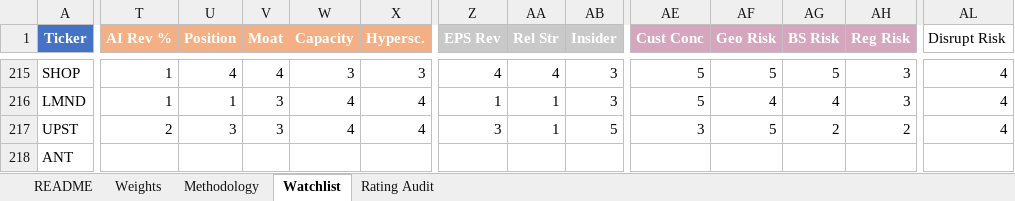
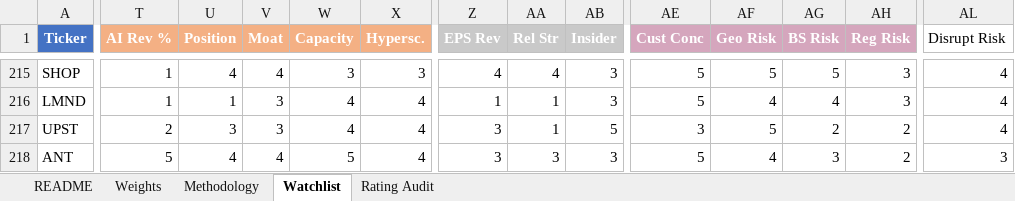
Before and after one commit to dgaraventa5/ai-stocks, an Excel workbook: 00-master/ai_supply_chain_scoring.xlsx, sheet Watchlist, drawn as a sheet; only a part is shown, gaps mark what is left out; values as stored, in another font and other column widths than the file's, no borders; conditional formats not drawn; the diff names each change by its address in the sheet, - before the commit and + after, or states it on an @@ line.

```diff
--- a/00-master/ai_supply_chain_scoring.xlsx (sheet Watchlist)
+++ b/00-master/ai_supply_chain_scoring.xlsx (sheet Watchlist)
-T218 (AI Rev %): (empty)
+T218 (AI Rev %): 5
-U218 (Position): (empty)
+U218 (Position): 4
-V218 (Moat): (empty)
+V218 (Moat): 4
-W218 (Capacity): (empty)
+W218 (Capacity): 5
-X218 (Hypersc.): (empty)
+X218 (Hypersc.): 4
-Z218 (EPS Rev): (empty)
+Z218 (EPS Rev): 3
-AA218 (Rel Str): (empty)
+AA218 (Rel Str): 3
-AB218 (Insider): (empty)
+AB218 (Insider): 3
-AE218 (Cust Conc): (empty)
+AE218 (Cust Conc): 5
-AF218 (Geo Risk): (empty)
+AF218 (Geo Risk): 4
-AG218 (BS Risk): (empty)
+AG218 (BS Risk): 3
-AH218 (Reg Risk): (empty)
+AH218 (Reg Risk): 2
-AL218 (Disrupt Risk): (empty)
+AL218 (Disrupt Risk): 3
```
Also changed, not shown: sheet Rating Audit, 1 other file.
